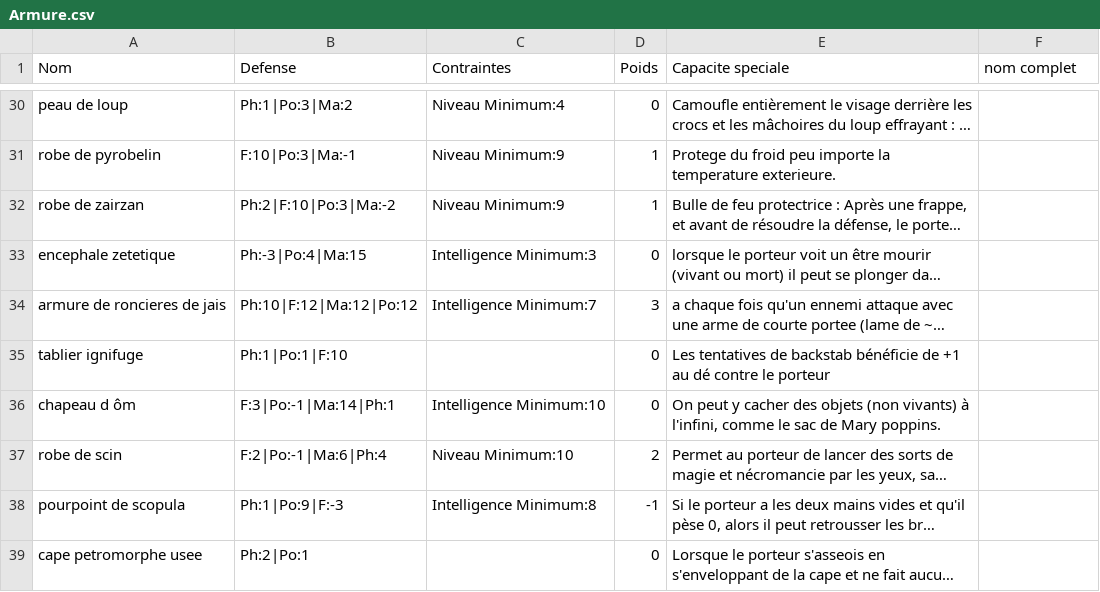
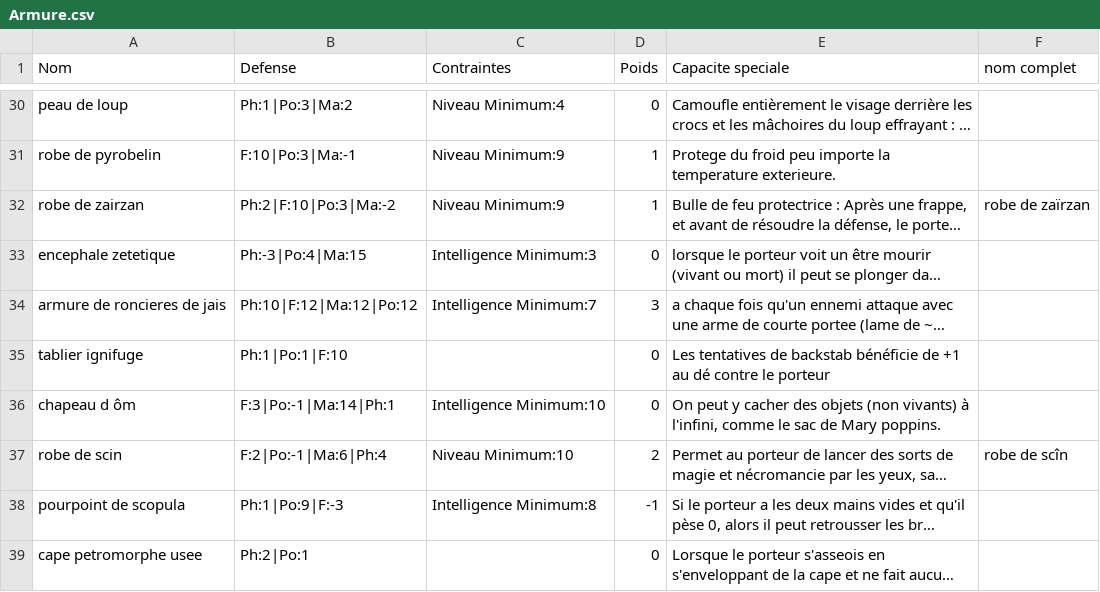
Before and after one commit to EmileLevast/DarkSoulManager, a CSV file: src/jvmMain/resources/Armure.csv, drawn as a sheet; only a part is shown, gaps mark what is left out; long unchanged cells end in …; the diff names each change by its address in the sheet, - before the commit and + after, or states it on an @@ line.

```diff
--- a/src/jvmMain/resources/Armure.csv
+++ b/src/jvmMain/resources/Armure.csv
-F32 (nom complet): (empty)
+F32 (nom complet): robe de zaïrzan
-F37 (nom complet): (empty)
+F37 (nom complet): robe de scîn
```
Also changed, not shown: src/jvmMain/resources/Arme.csv, src/jvmMain/resources/Monster.csv.
